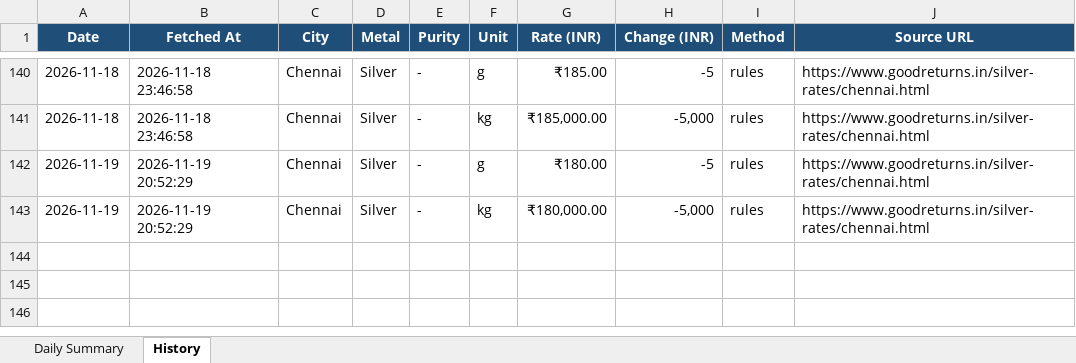
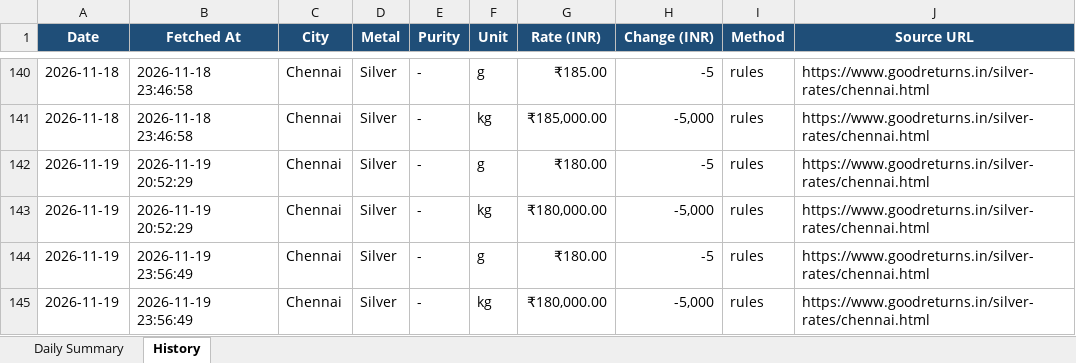
Before and after one commit to gingeevimal/gold-silver-rates, an Excel workbook: silver_rates.xlsx, sheet History, drawn as a sheet; only a part is shown, gaps mark what is left out; values as stored, in another font and other column widths than the file's, no borders; the diff names each change by its address in the sheet, - before the commit and + after, or states it on an @@ line.

```diff
--- a/silver_rates.xlsx (sheet History)
+++ b/silver_rates.xlsx (sheet History)
+row 144: 2026-11-19 | 2026-11-19 23:56:49 | Chennai | Silver | - | g | ₹180.00 | -5 | rules | https://www.goodreturns.in/silver-rates/chennai.html
+row 145: 2026-11-19 | 2026-11-19 23:56:49 | Chennai | Silver | - | kg | ₹180,000.00 | -5,000 | rules | https://www.goodreturns.in/silver-rates/chennai.html
```
Also changed, not shown: sheet Daily Summary, gold_rates.xlsx, 2 other files.
